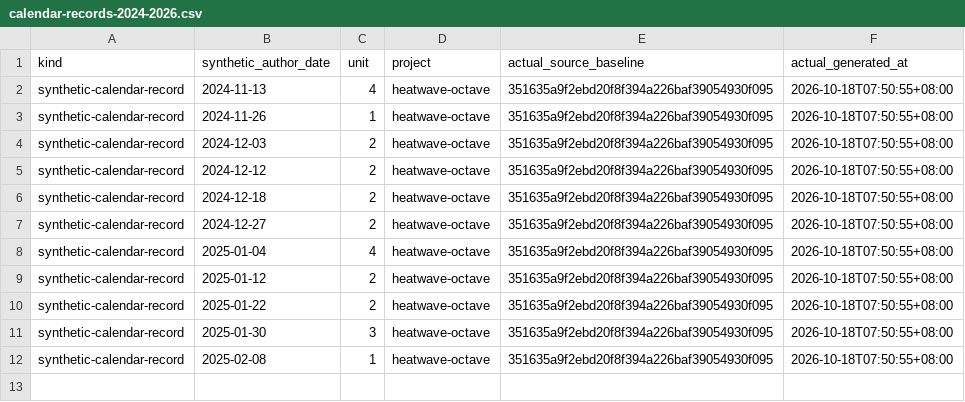
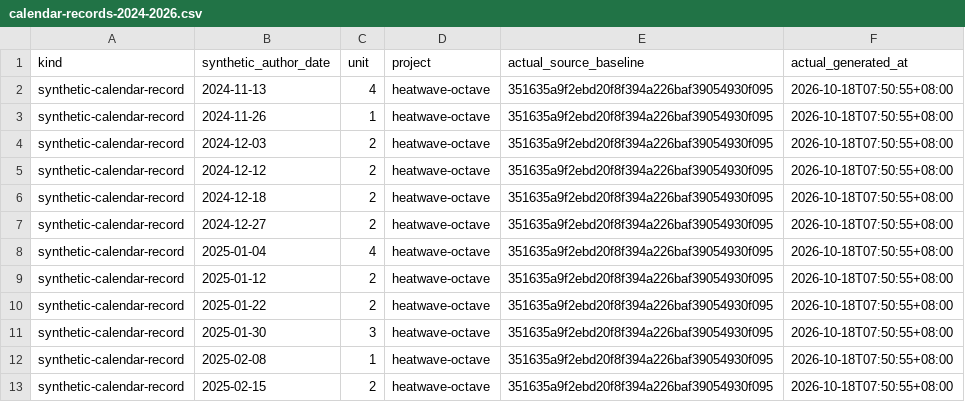
Before and after one commit to Khalil-Work/heatwave-octave, a CSV file: docs/calendar-records-2024-2026.csv, drawn as a sheet; the diff names each change by its address in the sheet, - before the commit and + after, or states it on an @@ line.

Commit message:
docs: synthetic calendar record 2025-02-15 unit 2
Documentation calendar reconstruction generated on 2026-10-18. Historical author dates do not date source development.

```diff
--- a/docs/calendar-records-2024-2026.csv
+++ b/docs/calendar-records-2024-2026.csv
+row 13: synthetic-calendar-record | 2025-02-15 | 2 | heatwave-octave | 351635a9f2ebd20f8f394a226baf39054930f095 | 2026-10-18T07:50:55+08:00
```
